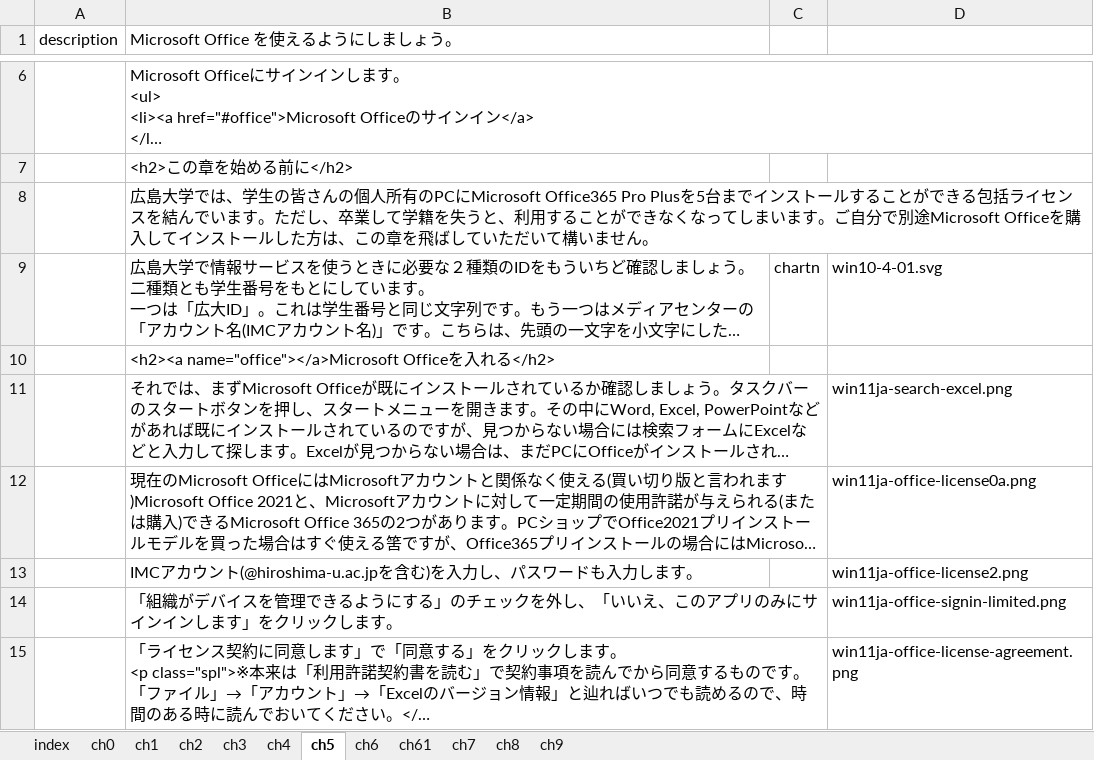
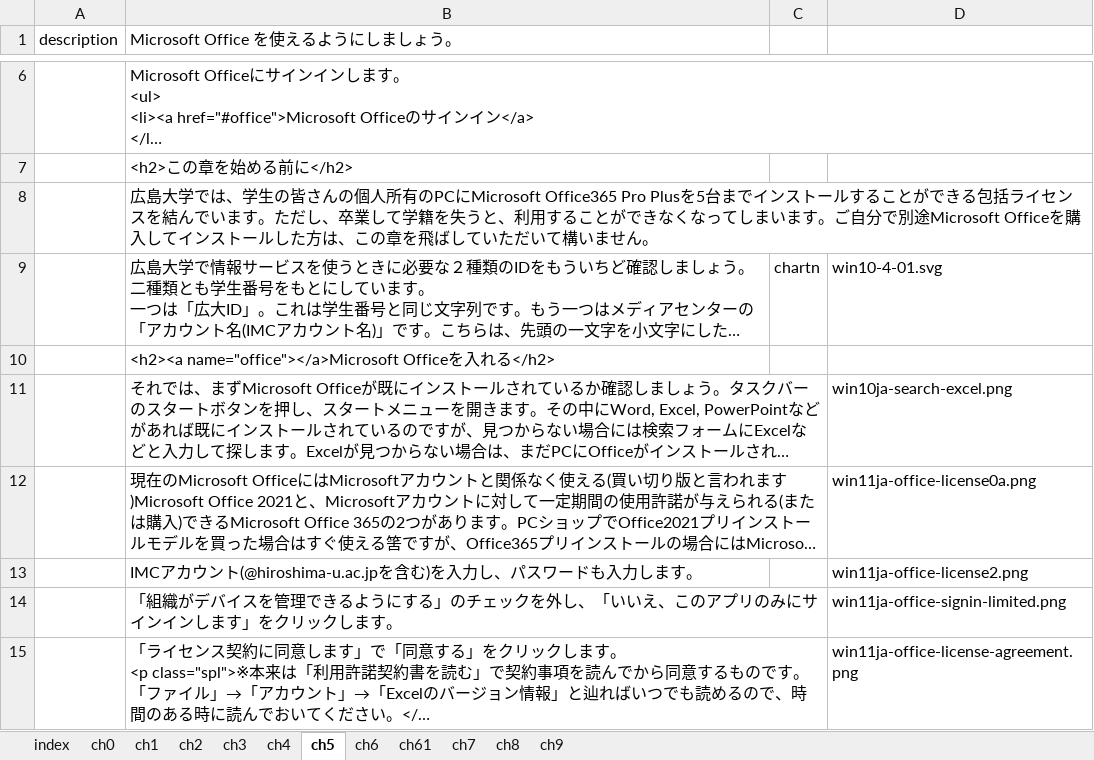
Before and after one commit to gnutar/fresta, an Excel workbook: win10.xlsx, sheet ch5, drawn as a sheet; only a part is shown, gaps mark what is left out; long unchanged cells end in …; values as stored, in another font and other column widths than the file's, no borders; the diff names each change by its address in the sheet, - before the commit and + after, or states it on an @@ line.

```diff
--- a/win10.xlsx (sheet ch5)
+++ b/win10.xlsx (sheet ch5)
-D11: win11ja-search-excel.png
+D11: win10ja-search-excel.png
```
Also changed, not shown: sheet ch4, sheet ch0, sheet ch1, sheet ch2, sheet ch6, macs+lan.xlsx, 5 other files.
